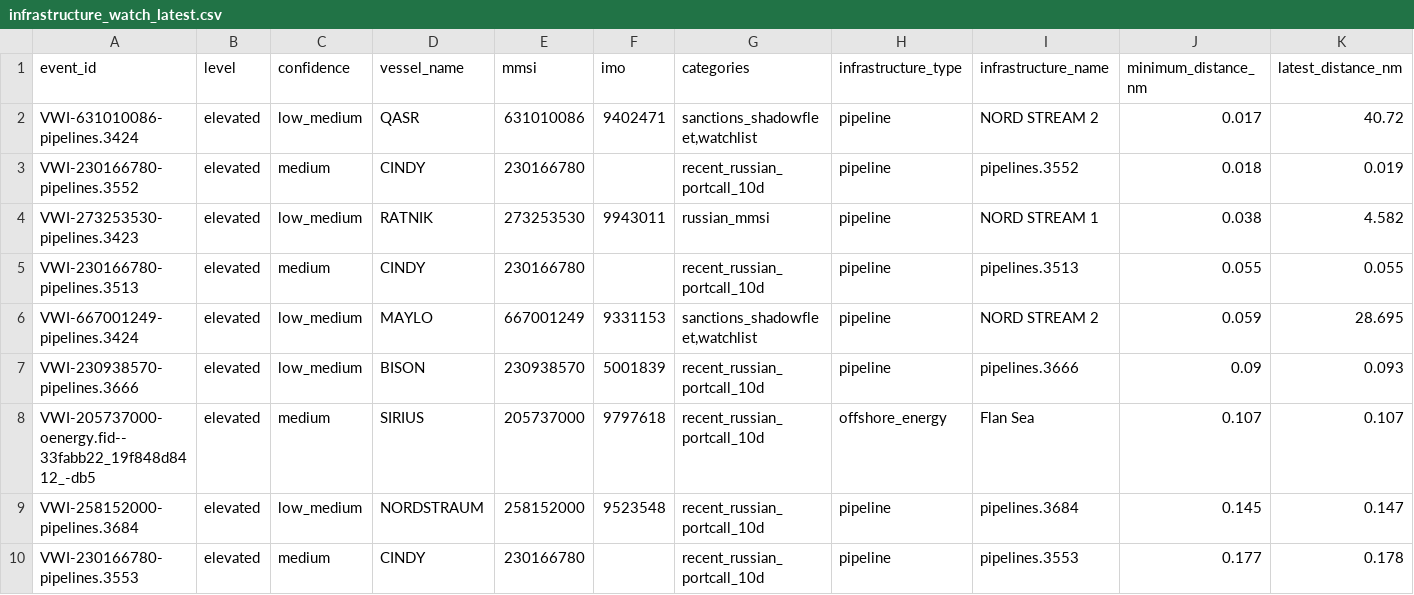
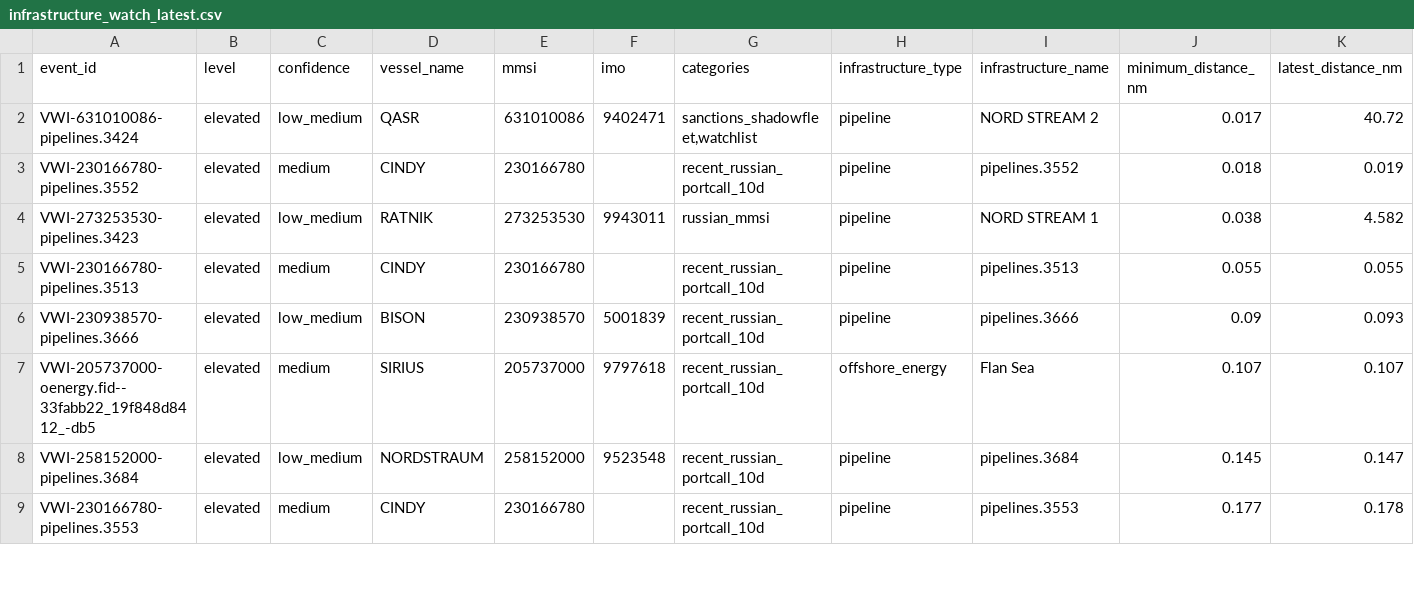
Before and after one commit to mowlsint/VoodooWhiskers, a CSV file: public/downloads/infrastructure_watch_latest.csv, drawn as a sheet; only a part is shown; removed rows and columns are numbered as before the commit, all else as after; rows hold the shown columns only; the diff covers the shown part only; the diff names each change by its address in the sheet, - before the commit and + after, or states it on an @@ line.

```diff
--- a/public/downloads/infrastructure_watch_latest.csv
+++ b/public/downloads/infrastructure_watch_latest.csv
-row 6: VWI-667001249-pipelines.3424 | elevated | low_medium | MAYLO | 667001249 | 9331153 | sanctions_shadowfleet,watchlist | pipeline | NORD STREAM 2 | 0.059 | 28.695
```
Also changed, not shown: 1 added row and 1 edited cell elsewhere in this file, 15 other files.
